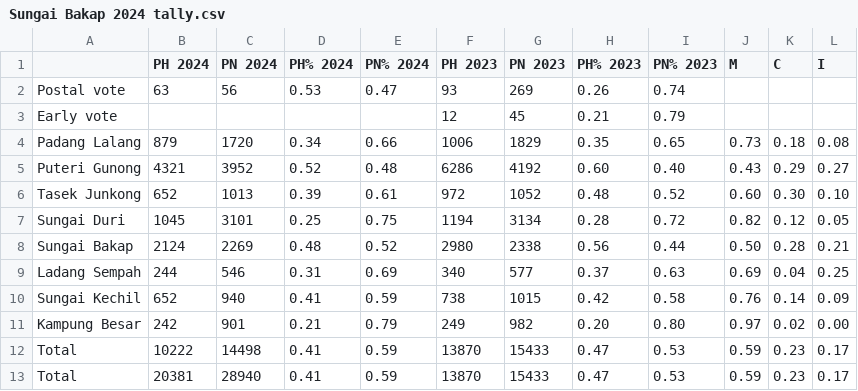
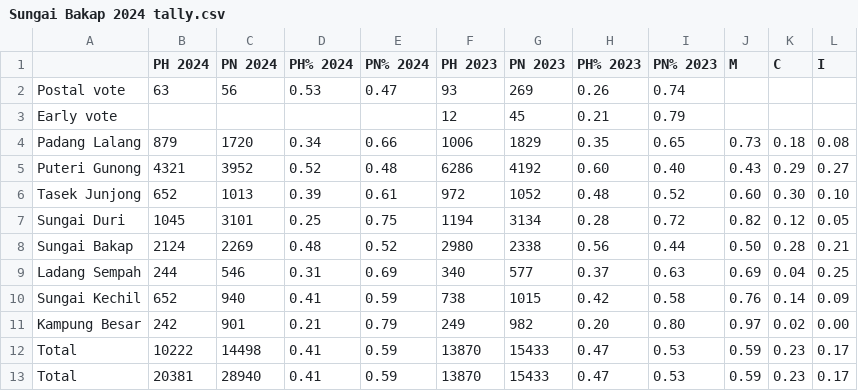
Before and after one commit to ong-andrew/datasets, a CSV file: Sungai Bakap 2024 tally.csv, drawn as a sheet.

Commit message:
Update Sungai Bakap 2024 tally.csv

```diff
--- a/Sungai Bakap 2024 tally.csv
+++ b/Sungai Bakap 2024 tally.csv
@@ -5,3 +5,3 @@ Padang Lalang,879,1720,0.34,0.66,1006,1829,0.35,0.65,0.73,0.18,0.08
 Puteri Gunong,4321,3952,0.52,0.48,6286,4192,0.60,0.40,0.43,0.29,0.27
-Tasek Junkong,652,1013,0.39,0.61,972,1052,0.48,0.52,0.60,0.30,0.10
+Tasek Junjong,652,1013,0.39,0.61,972,1052,0.48,0.52,0.60,0.30,0.10
 Sungai Duri,1045,3101,0.25,0.75,1194,3134,0.28,0.72,0.82,0.12,0.05
```
